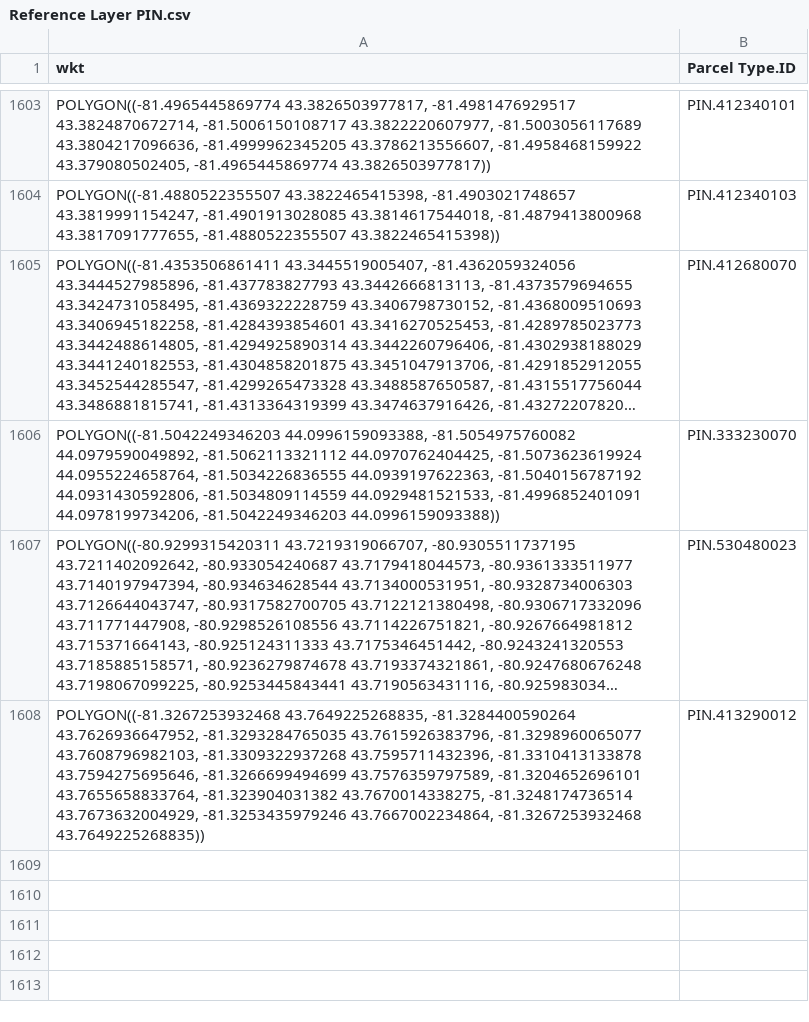
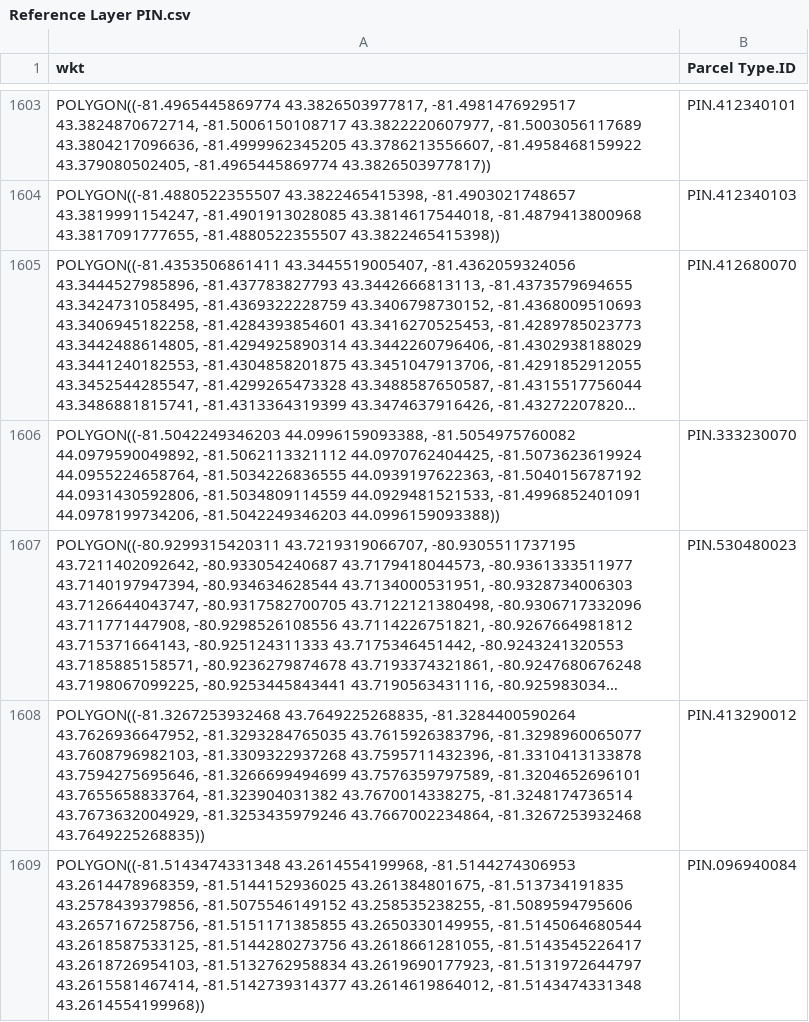
Before and after one commit to jeffmasse/PropertyTrack, a CSV file: Reference Layer PIN.csv, drawn as a sheet; only a part is shown, gaps mark what is left out; long unchanged cells end in ….

Commit message:
Add files via upload

```diff
--- a/Reference Layer PIN.csv
+++ b/Reference Layer PIN.csv
@@ -1608 +1608,2 @@ wkt,Parcel Type.ID
 "POLYGON((-81.3267253932468 43.7649225268835, -81.3284400590264 43.7626936647952, -81.3293284765035 43.7615926383796, -81.3298960065077 43.7608796982103, -81.3309322937268 43.7595711432396, -81.3310413133878 43.7594275695646, -81.3266699494699 43.7576359797589, -81.3204652696101 43.7655658833764, -81.323904031382 43.7670014338275, -81.3248174736514 43.7673632004929, -81.3253435979246 43.7667002234864, -81.3267253932468 43.7649225268835))",PIN.413290012
+"POLYGON((-81.5143474331348 43.2614554199968, -81.5144274306953 43.2614478968359, -81.5144152936025 43.261384801675, -81.513734191835 43.2578439379856, -81.5075546149152 43.258535238255, -81.5089594795606 43.2657167258756, -81.5151171385855 43.2650330149955, -81.5145064680544 43.2618587533125, -81.5144280273756 43.2618661281055, -81.5143545226417 43.2618726954103, -81.5132762958834 43.2619690177923, -81.5131972644797 43.2615581467414, -81.5142739314377 43.2614619864012, -81.5143474331348 43.2614554199968))",PIN.096940084
```
